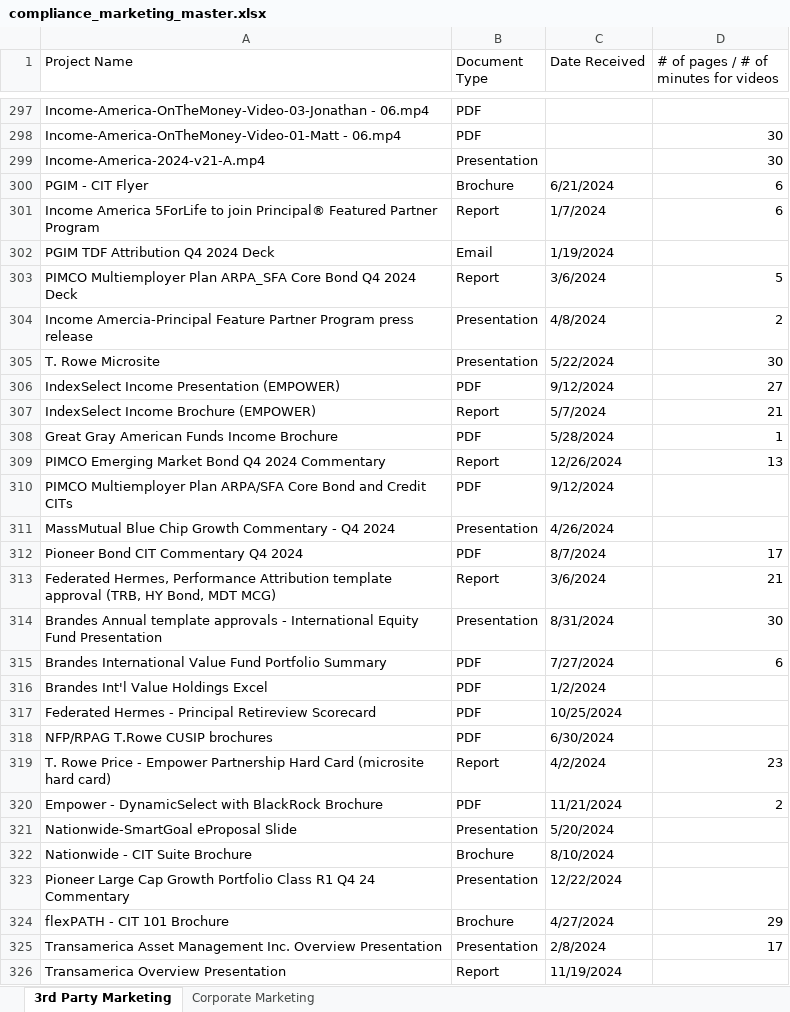
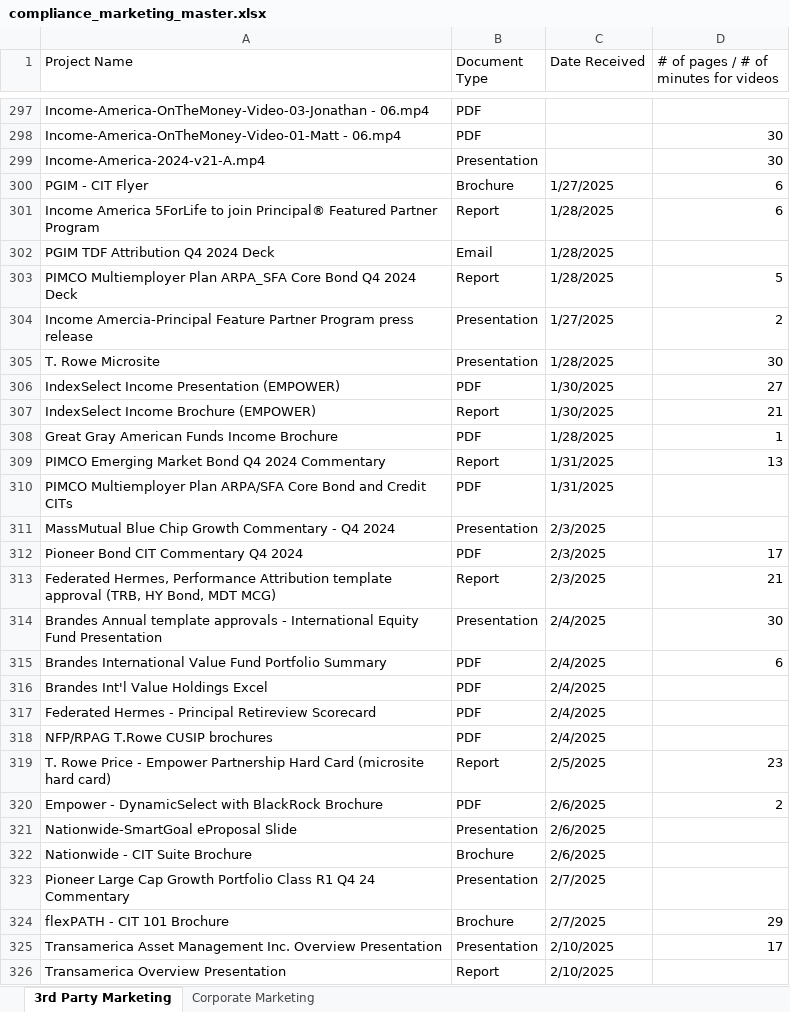
Before and after one commit to zhamgg/r-c_metrics, an Excel workbook: compliance_marketing_master.xlsx, sheet 3rd Party Marketing, drawn as a sheet; only a part is shown, gaps mark what is left out; values as stored, in another font and other column widths than the file's, no cell formats; table styles not drawn; the diff covers the shown part only; the diff names each change by its address in the sheet, - before the commit and + after, or states it on an @@ line.

```diff
--- a/compliance_marketing_master.xlsx (sheet 3rd Party Marketing)
+++ b/compliance_marketing_master.xlsx (sheet 3rd Party Marketing)
-C300 (Date Received): 6/21/2024
+C300 (Date Received): 1/27/2025
-C301 (Date Received): 1/7/2024
+C301 (Date Received): 1/28/2025
-C302 (Date Received): 1/19/2024
+C302 (Date Received): 1/28/2025
-C303 (Date Received): 3/6/2024
+C303 (Date Received): 1/28/2025
-C304 (Date Received): 4/8/2024
+C304 (Date Received): 1/27/2025
-C305 (Date Received): 5/22/2024
+C305 (Date Received): 1/28/2025
-C306 (Date Received): 9/12/2024
+C306 (Date Received): 1/30/2025
-C307 (Date Received): 5/7/2024
+C307 (Date Received): 1/30/2025
-C308 (Date Received): 5/28/2024
+C308 (Date Received): 1/28/2025
-C309 (Date Received): 12/26/2024
+C309 (Date Received): 1/31/2025
-C310 (Date Received): 9/12/2024
+C310 (Date Received): 1/31/2025
-C311 (Date Received): 4/26/2024
+C311 (Date Received): 2/3/2025
-C312 (Date Received): 8/7/2024
+C312 (Date Received): 2/3/2025
-C313 (Date Received): 3/6/2024
+C313 (Date Received): 2/3/2025
-C314 (Date Received): 8/31/2024
+C314 (Date Received): 2/4/2025
-C315 (Date Received): 7/27/2024
+C315 (Date Received): 2/4/2025
-C316 (Date Received): 1/2/2024
+C316 (Date Received): 2/4/2025
-C317 (Date Received): 10/25/2024
+C317 (Date Received): 2/4/2025
-C318 (Date Received): 6/30/2024
+C318 (Date Received): 2/4/2025
-C319 (Date Received): 4/2/2024
+C319 (Date Received): 2/5/2025
-C320 (Date Received): 11/21/2024
+C320 (Date Received): 2/6/2025
-C321 (Date Received): 5/20/2024
+C321 (Date Received): 2/6/2025
-C322 (Date Received): 8/10/2024
+C322 (Date Received): 2/6/2025
-C323 (Date Received): 12/22/2024
+C323 (Date Received): 2/7/2025
-C324 (Date Received): 4/27/2024
+C324 (Date Received): 2/7/2025
-C325 (Date Received): 2/8/2024
+C325 (Date Received): 2/10/2025
-C326 (Date Received): 11/19/2024
+C326 (Date Received): 2/10/2025
```
Also changed, not shown: 3 added rows and 482 edited cells elsewhere in this sheet, cell formats.
